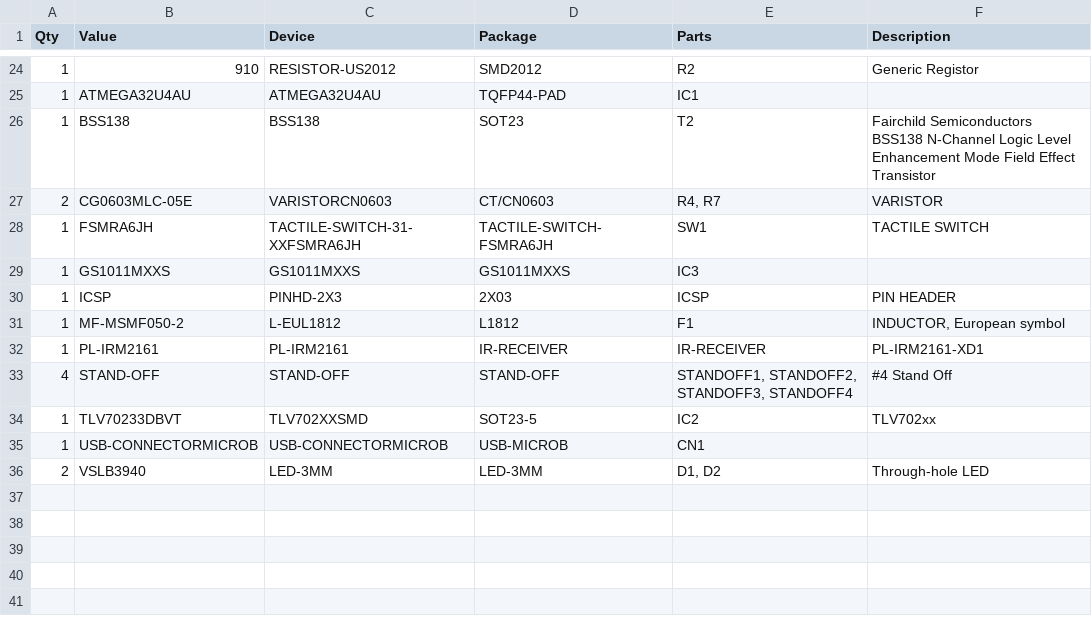
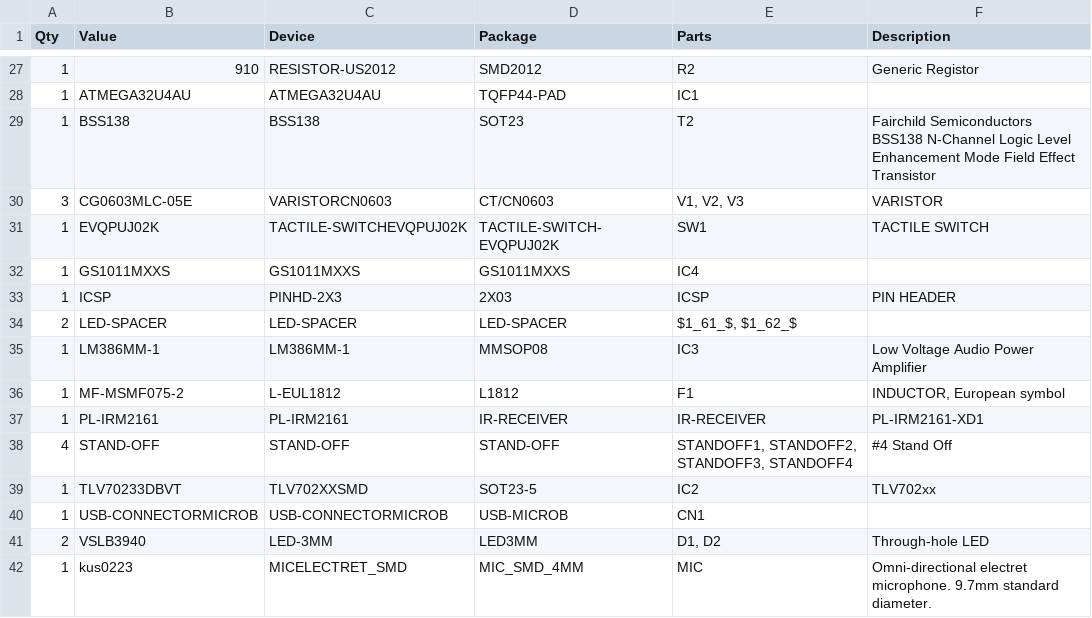
Before and after one commit to irkit/device, a CSV file: hardware/IRKit.partlist.csv, drawn as a sheet; only a part is shown, gaps mark what is left out; the diff covers the shown part only.

```diff
--- a/hardware/IRKit.partlist.csv
+++ b/hardware/IRKit.partlist.csv
@@ -26,7 +29,9 @@
 "1";"BSS138";"BSS138";"SOT23";"T2";"Fairchild Semiconductors BSS138 N-Channel Logic Level Enhancement Mode Field Effect Transistor";"";
-"2";"CG0603MLC-05E";"VARISTORCN0603";"CT/CN0603";"R4, R7";"VARISTOR";"";
-"1";"FSMRA6JH";"TACTILE-SWITCH-31-XXFSMRA6JH";"TACTILE-SWITCH-FSMRA6JH";"SW1";"TACTILE SWITCH";"";
-"1";"GS1011MXXS";"GS1011MXXS";"GS1011MXXS";"IC3";"";"";
+"3";"CG0603MLC-05E";"VARISTORCN0603";"CT/CN0603";"V1, V2, V3";"VARISTOR";"";
+"1";"EVQPUJ02K";"TACTILE-SWITCHEVQPUJ02K";"TACTILE-SWITCH-EVQPUJ02K";"SW1";"TACTILE SWITCH";"";
+"1";"GS1011MXXS";"GS1011MXXS";"GS1011MXXS";"IC4";"";"";
 "1";"ICSP";"PINHD-2X3";"2X03";"ICSP";"PIN HEADER";"";
-"1";"MF-MSMF050-2";"L-EUL1812";"L1812";"F1";"INDUCTOR, European symbol";"";
+"2";"LED-SPACER";"LED-SPACER";"LED-SPACER";"$1_61_$, $1_62_$";"";"";
+"1";"LM386MM-1";"LM386MM-1";"MMSOP08";"IC3";"Low Voltage Audio Power Amplifier";"";
+"1";"MF-MSMF075-2";"L-EUL1812";"L1812";"F1";"INDUCTOR, European symbol";"";
 "1";"PL-IRM2161";"PL-IRM2161";"IR-RECEIVER";"IR-RECEIVER";"PL-IRM2161-XD1";"";
@@ -35,2 +40,3 @@
 "1";"USB-CONNECTORMICROB";"USB-CONNECTORMICROB";"USB-MICROB";"CN1";"";"";
-"2";"VSLB3940";"LED-3MM";"LED-3MM";"D1, D2";"Through-hole LED";"";
+"2";"VSLB3940";"LED-3MM";"LED3MM";"D1, D2";"Through-hole LED";"";
+"1";"kus0223";"MICELECTRET_SMD";"MIC_SMD_4MM";"MIC";"Omni-directional electret microphone. 9.7mm standard diameter.";"";
```
Also changed, not shown: 5 added rows, 2 removed rows and 22 edited cells elsewhere in this file.
